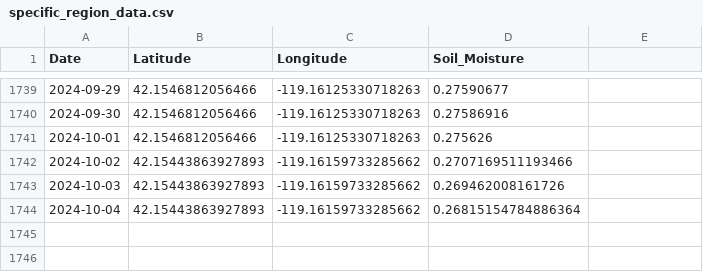
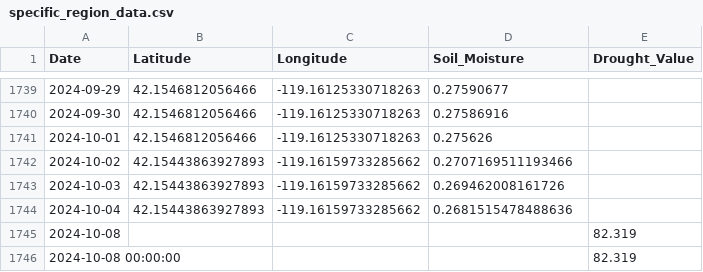
Before and after one commit to youssef-elmelegy/Flask_app_project, a CSV file: server/controllers/specific_region_data.csv, drawn as a sheet; only a part is shown, gaps mark what is left out; the diff names each change by its address in the sheet, - before the commit and + after, or states it on an @@ line.

```diff
--- a/server/controllers/specific_region_data.csv
+++ b/server/controllers/specific_region_data.csv
-E1: (empty)
+E1: Drought_Value
-D1744 (Soil_Moisture): 0.26815154784886364
+D1744 (Soil_Moisture): 0.2681515478488636
+row 1745: 2024-10-08 |  |  |  | 82.319
+row 1746: 2024-10-08 00:00:00 |  |  |  | 82.319
```
Also changed, not shown: 3 other files.
